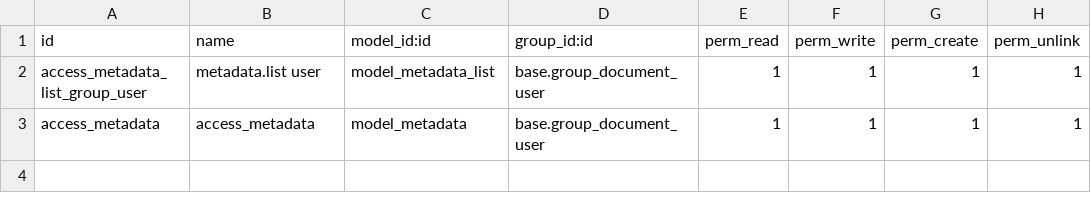
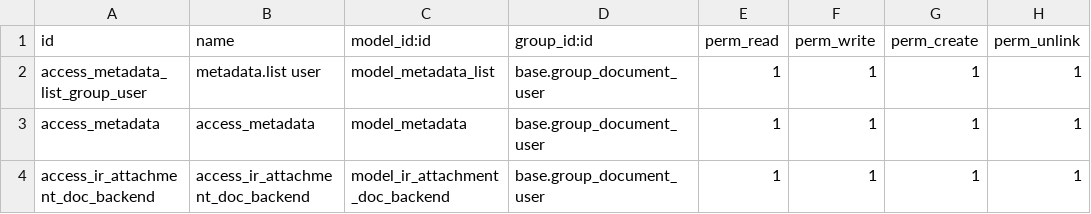
Before and after one commit to OCA/connector-cmis, a CSV file: cmis_write/security/ir.model.access.csv, drawn as a sheet; the diff names each change by its address in the sheet, - before the commit and + after, or states it on an @@ line.

Commit message:
[UPD] Add permissions for ir_attachment_doc_backend model

```diff
--- a/cmis_write/security/ir.model.access.csv
+++ b/cmis_write/security/ir.model.access.csv
+row 4: access_ir_attachment_doc_backend | access_ir_attachment_doc_backend | model_ir_attachment_doc_backend | base.group_document_user | 1 | 1 | 1 | 1
```
